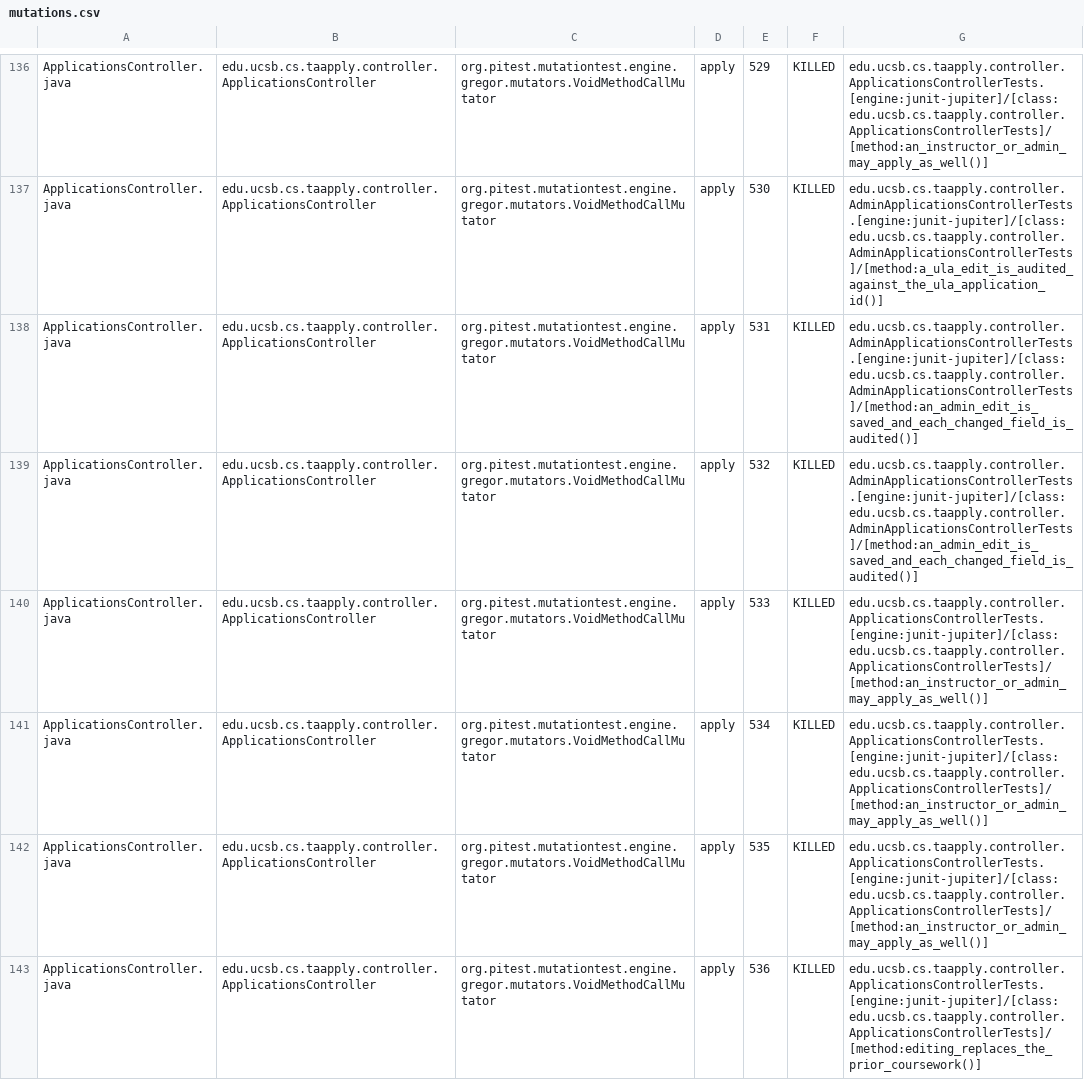
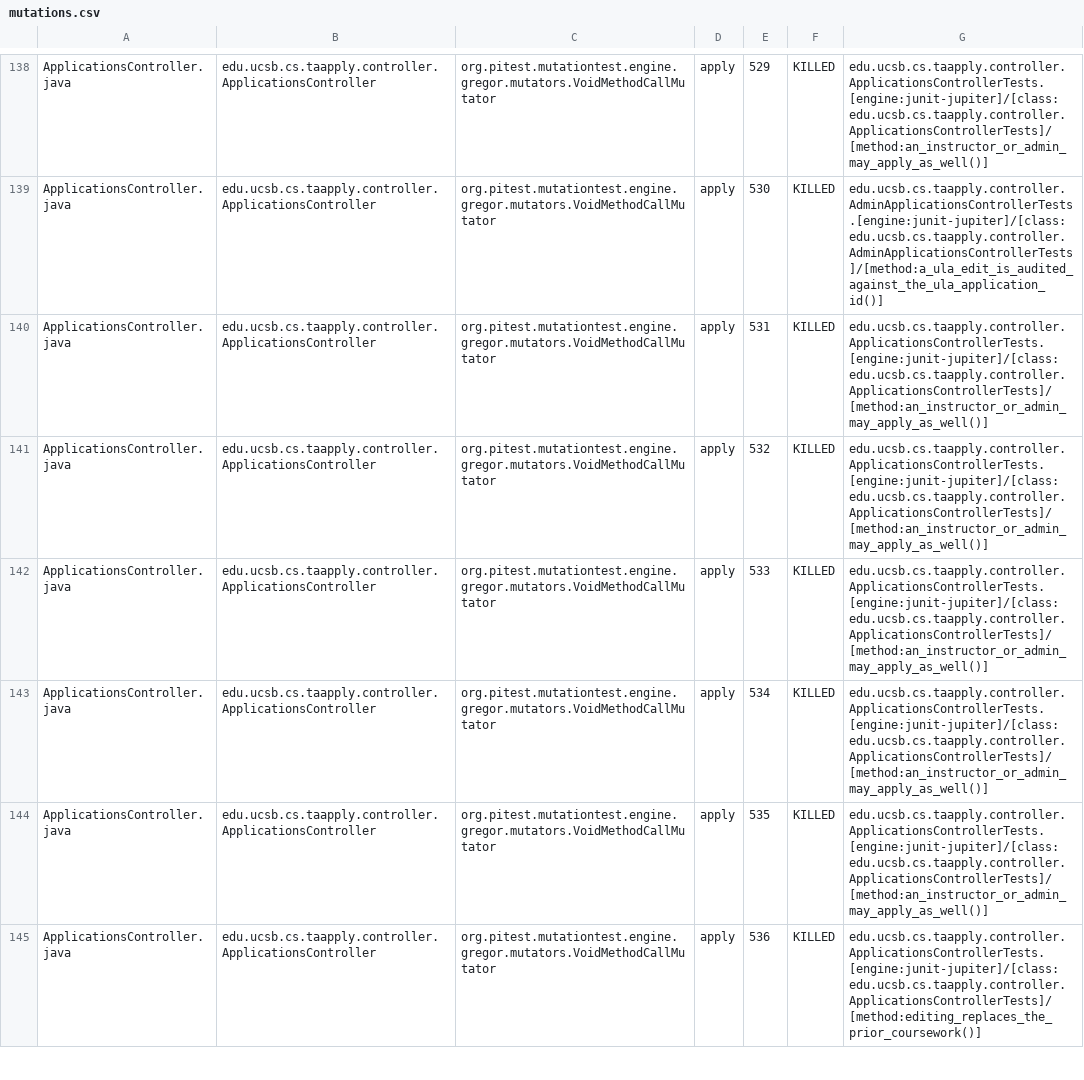
Before and after one commit to ucsb-cs156/proj-ta-apply, a CSV file: pitest/mutations.csv, drawn as a sheet; only a part is shown, gaps mark what is left out; the diff covers the shown part only.

Commit message:
Deploying to gh-pages from @ ucsb-cs156/proj-ta-apply@7f0eb8d18d19f8c07e8cf6f3809e36d3fc579b15 🚀

```diff
--- a/pitest/mutations.csv
+++ b/pitest/mutations.csv
@@ -137,4 +139,4 @@ ApplicationsController.java,edu.ucsb.cs.taapply.controller.ApplicationsControlle
 ApplicationsController.java,edu.ucsb.cs.taapply.controller.ApplicationsController,org.pitest.mutationtest.engine.gregor.mutators.VoidMethodCallMutator,apply,530,KILLED,edu.ucsb.cs.taapply.controller.AdminApplicationsControllerTests.[engine:junit-jupiter]/[class:edu.ucsb.cs.taapply.controller.AdminApplicationsControllerTests]/[method:a_ula_edit_is_audited_against_the_ula_application_id()]
-ApplicationsController.java,edu.ucsb.cs.taapply.controller.ApplicationsController,org.pitest.mutationtest.engine.gregor.mutators.VoidMethodCallMutator,apply,531,KILLED,edu.ucsb.cs.taapply.controller.AdminApplicationsControllerTests.[engine:junit-jupiter]/[class:edu.ucsb.cs.taapply.controller.AdminApplicationsControllerTests]/[method:an_admin_edit_is_saved_and_each_changed_field_is_audited()]
-ApplicationsController.java,edu.ucsb.cs.taapply.controller.ApplicationsController,org.pitest.mutationtest.engine.gregor.mutators.VoidMethodCallMutator,apply,532,KILLED,edu.ucsb.cs.taapply.controller.AdminApplicationsControllerTests.[engine:junit-jupiter]/[class:edu.ucsb.cs.taapply.controller.AdminApplicationsControllerTests]/[method:an_admin_edit_is_saved_and_each_changed_field_is_audited()]
+ApplicationsController.java,edu.ucsb.cs.taapply.controller.ApplicationsController,org.pitest.mutationtest.engine.gregor.mutators.VoidMethodCallMutator,apply,531,KILLED,edu.ucsb.cs.taapply.controller.ApplicationsControllerTests.[engine:junit-jupiter]/[class:edu.ucsb.cs.taapply.controller.ApplicationsControllerTests]/[method:an_instructor_or_admin_may_apply_as_well()]
+ApplicationsController.java,edu.ucsb.cs.taapply.controller.ApplicationsController,org.pitest.mutationtest.engine.gregor.mutators.VoidMethodCallMutator,apply,532,KILLED,edu.ucsb.cs.taapply.controller.ApplicationsControllerTests.[engine:junit-jupiter]/[class:edu.ucsb.cs.taapply.controller.ApplicationsControllerTests]/[method:an_instructor_or_admin_may_apply_as_well()]
 ApplicationsController.java,edu.ucsb.cs.taapply.controller.ApplicationsController,org.pitest.mutationtest.engine.gregor.mutators.VoidMethodCallMutator,apply,533,KILLED,edu.ucsb.cs.taapply.controller.ApplicationsControllerTests.[engine:junit-jupiter]/[class:edu.ucsb.cs.taapply.controller.ApplicationsControllerTests]/[method:an_instructor_or_admin_may_apply_as_well()]
```
Also changed, not shown: 2 added rows and 70 edited cells elsewhere in this file, 48 other files.
